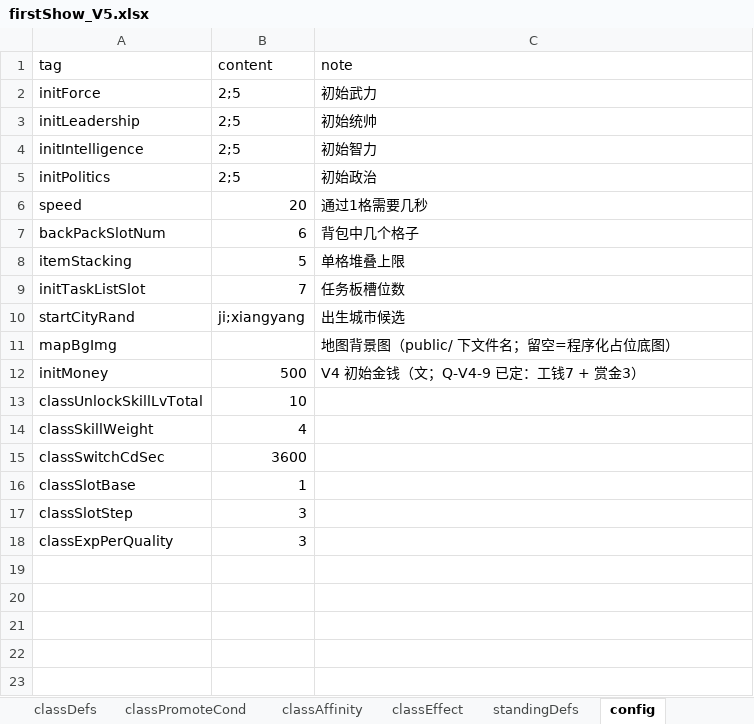
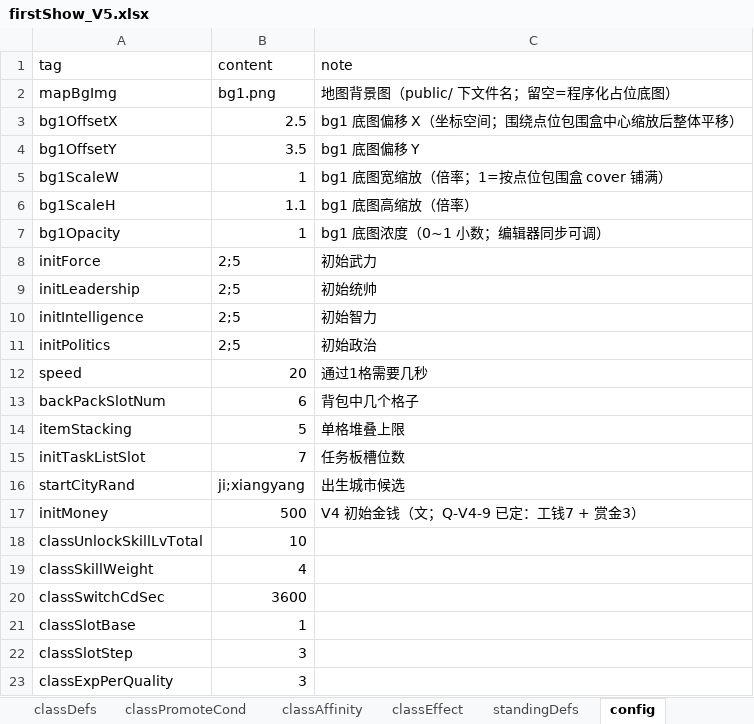
Before and after one commit to beyondsnk2/xianguang, an Excel workbook: config/firstShow_V5.xlsx, sheet config, drawn as a sheet; values as stored, in another font and other column widths than the file's, no borders; removed rows and columns are numbered as before the commit, all else as after; the diff names each change by its address in the sheet, - before the commit and + after, or states it on an @@ line.

```diff
--- a/config/firstShow_V5.xlsx (sheet config)
+++ b/config/firstShow_V5.xlsx (sheet config)
+row 2: mapBgImg | bg1.png | 地图背景图（public/ 下文件名；留空=程序化占位底图）
+row 3: bg1OffsetX | 2.5 | bg1 底图偏移 X（坐标空间；围绕点位包围盒中心缩放后整体平移）
+row 4: bg1OffsetY | 3.5 | bg1 底图偏移 Y
+row 5: bg1ScaleW | 1 | bg1 底图宽缩放（倍率；1=按点位包围盒 cover 铺满）
+row 6: bg1ScaleH | 1.1 | bg1 底图高缩放（倍率）
+row 7: bg1Opacity | 1 | bg1 底图浓度（0~1 小数；编辑器同步可调）
-row 11: mapBgImg |  | 地图背景图（public/ 下文件名；留空=程序化占位底图）
```
Also changed, not shown: sheet mapPoint, other sheet tabs, 29 other files.
